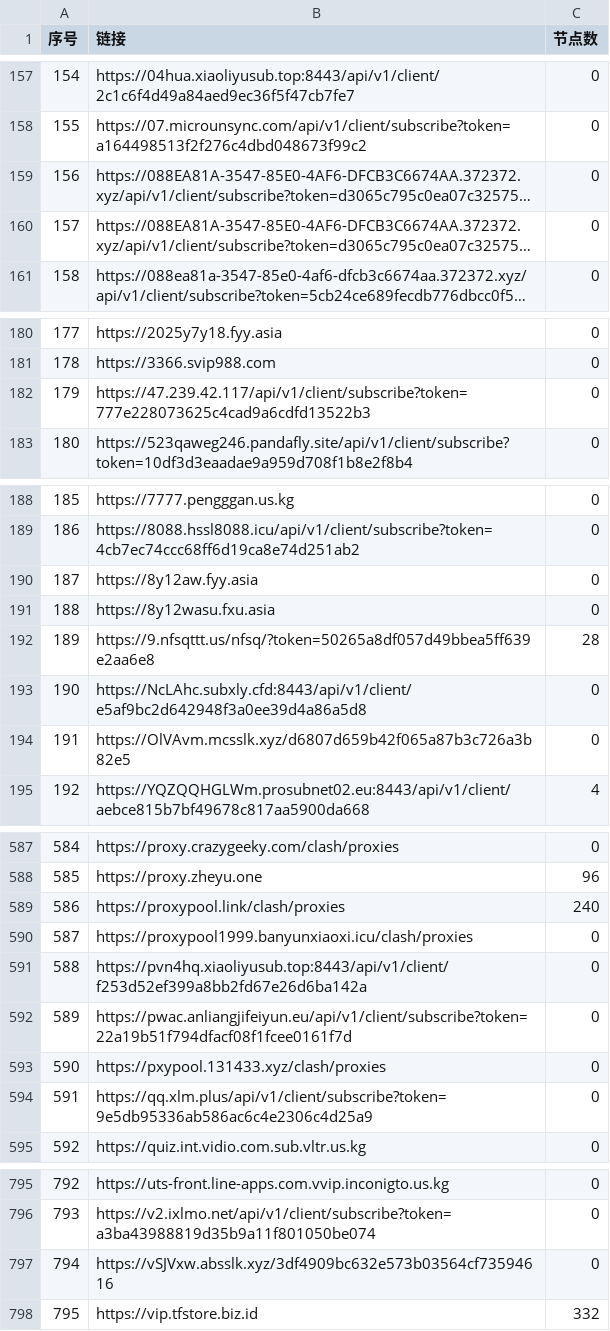
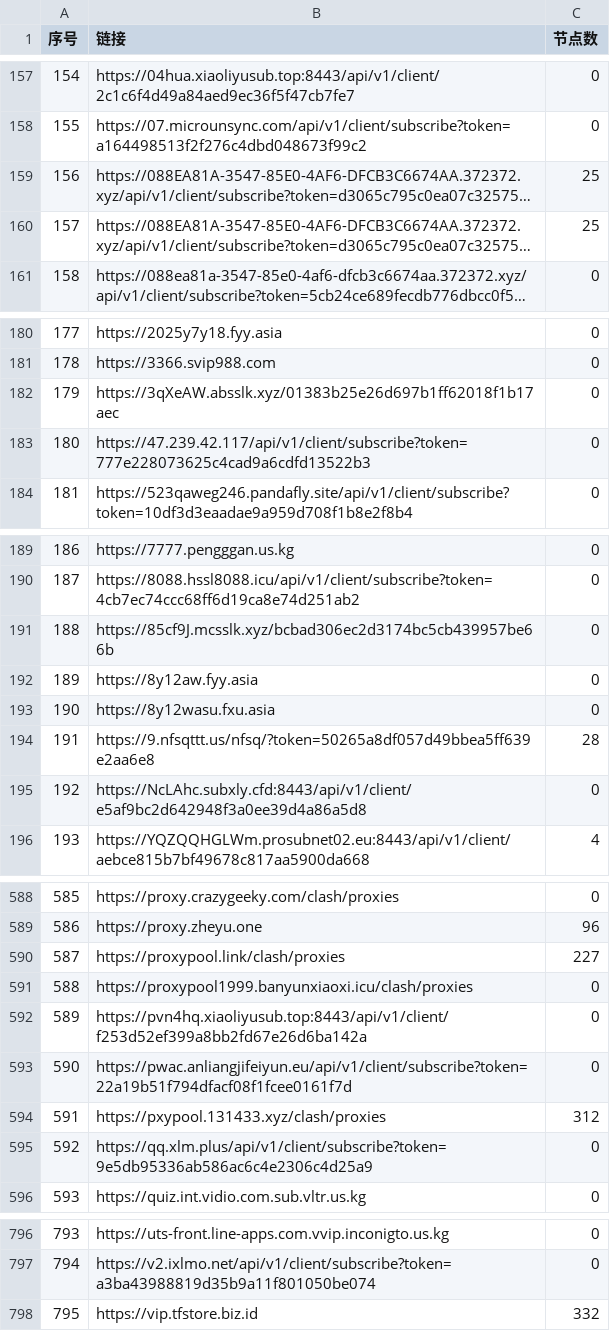
Before and after one commit to 3878590578/NoMoreWalls, a CSV file: list_result.csv, drawn as a sheet; only a part is shown, gaps mark what is left out; long unchanged cells end in …; removed rows and columns are numbered as before the commit, all else as after; the diff covers the shown part only; the diff names each change by its address in the sheet, - before the commit and + after, or states it on an @@ line.

```diff
--- a/list_result.csv
+++ b/list_result.csv
-C159:C160 (节点数): 0
+C159:C160 (节点数): 25
+row 182: 179 | https://3qXeAW.absslk.xyz/01383b25e26d697b1ff62018f1b17aec | 0
@@ column A (序号) renumbered between rows 183 and 797 @@
+row 191: 188 | https://85cf9J.mcsslk.xyz/bcbad306ec2d3174bc5cb439957be66b | 0
-row 194: 191 | https://OlVAvm.mcsslk.xyz/d6807d659b42f065a87b3c726a3b82e5 | 0
-C590 (节点数): 240
+C590 (节点数): 227
-C594 (节点数): 0
+C594 (节点数): 312
-row 797: 794 | https://vSJVxw.absslk.xyz/3df4909bc632e573b03564cf73594616 | 0
```
Also changed, not shown: 13 edited cells elsewhere in this file, 52 other files.
